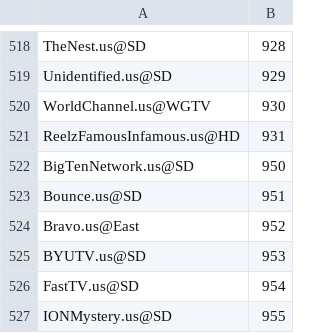
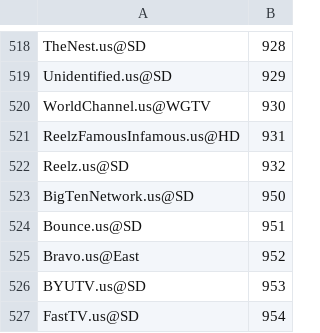
Before and after one commit to chacker41/kodi-guide, a TSV file: channel_numbers.tsv, drawn as a sheet; only a part is shown, gaps mark what is left out; the shorter side is filled out with more unchanged rows; the diff names each change by its address in the sheet, - before the commit and + after, or states it on an @@ line.

```diff
--- a/channel_numbers.tsv
+++ b/channel_numbers.tsv
+row 522: Reelz.us@SD | 932
```
